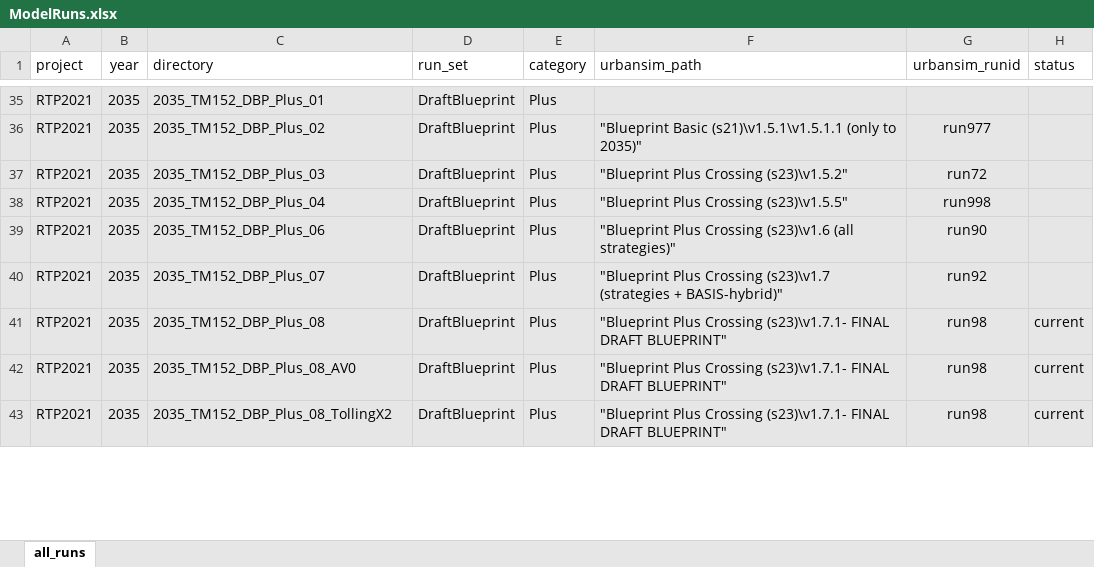
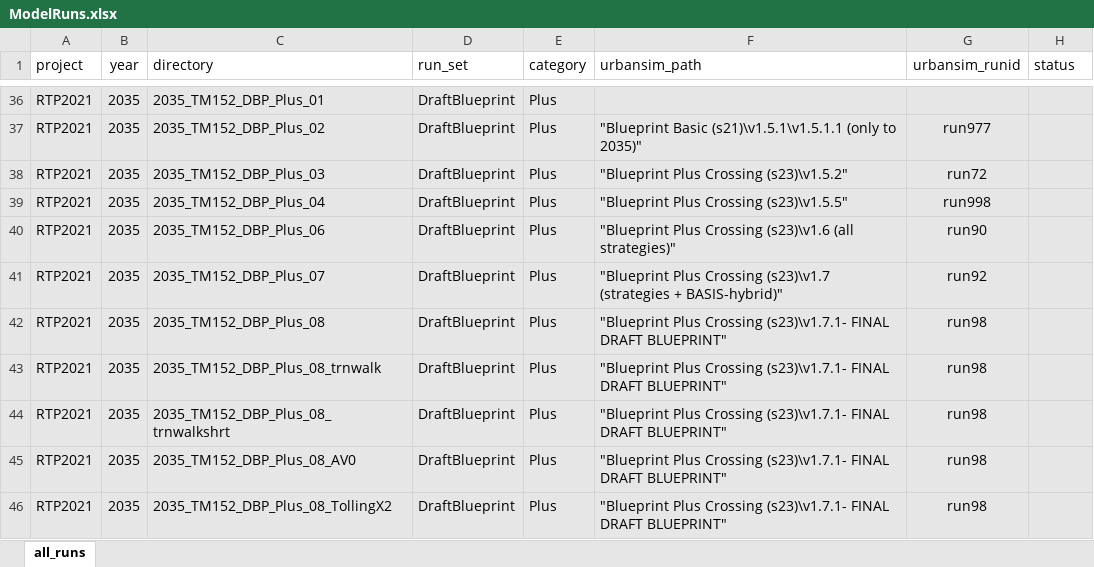
Before and after one commit to BayAreaMetro/travel-model-one, an Excel workbook: utilities/RTP/ModelRuns.xlsx, sheet all_runs, drawn as a sheet; only a part is shown, gaps mark what is left out; values as stored, in another font and other column widths than the file's, no borders; addresses are those after the commit; the diff covers the shown part only; the diff names each change by its address in the sheet, - before the commit and + after, or states it on an @@ line.

Commit message:
Update ModelRuns.[csv,xlsx]

```diff
--- a/utilities/RTP/ModelRuns.xlsx (sheet all_runs)
+++ b/utilities/RTP/ModelRuns.xlsx (sheet all_runs)
-H42 (status): current
+H42 (status): (empty)
+row 43: RTP2021 | 2035 | 2035_TM152_DBP_Plus_08_trnwalk | DraftBlueprint | Plus | "Blueprint Plus Crossing (s23)\v1.7.1- FINAL DRAFT BLUEPRINT" | run98
+row 44: RTP2021 | 2035 | 2035_TM152_DBP_Plus_08_trnwalkshrt | DraftBlueprint | Plus | "Blueprint Plus Crossing (s23)\v1.7.1- FINAL DRAFT BLUEPRINT" | run98
-H45:H46 (status): current
+H45:H46 (status): (empty)
```
Also changed, not shown: 12 added rows, 3 edited cells and cell formats elsewhere in this sheet, 1 other file.
